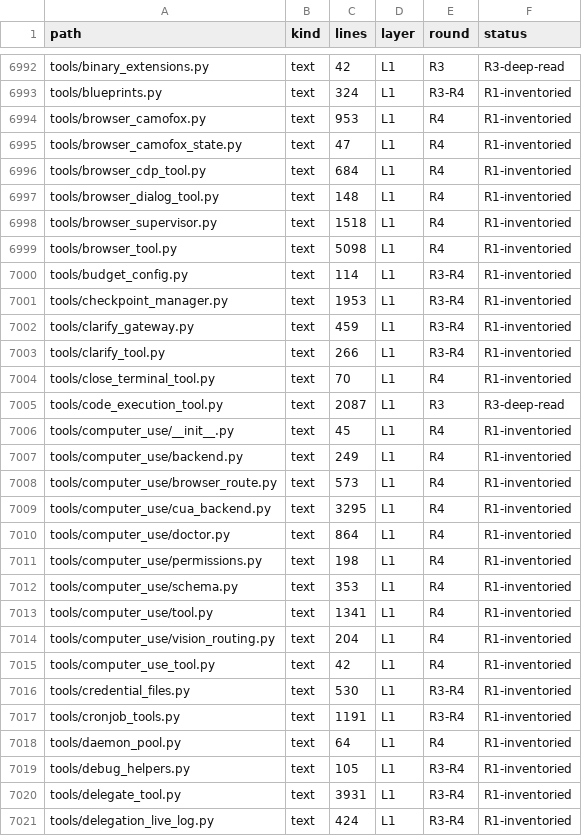
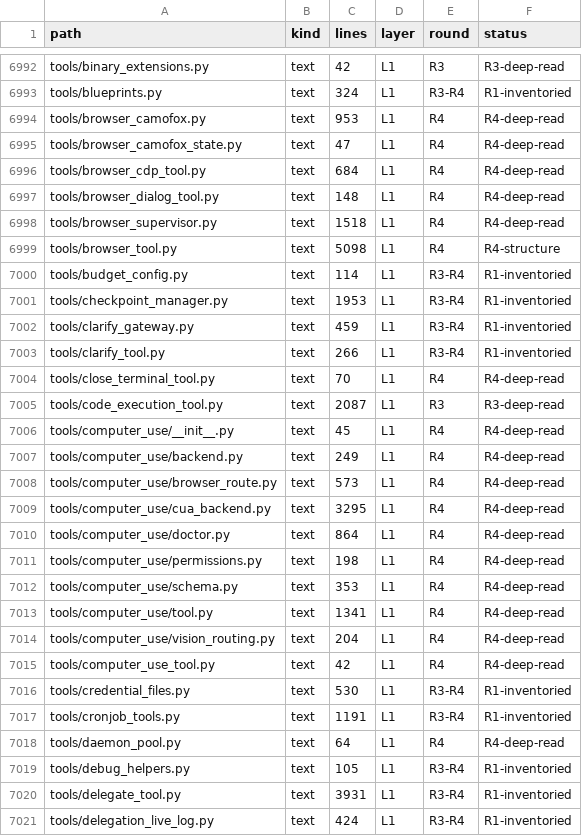
Before and after one commit to BillBeam/hermes-study, a TSV file: data/ledger.tsv, drawn as a sheet; only a part is shown, gaps mark what is left out; the diff covers the shown part only.

```diff
--- a/data/ledger.tsv
+++ b/data/ledger.tsv
@@ -6993,8 +6993,8 @@ tools/binary_extensions.py	text	42	L1	R3	R3-deep-read
 tools/blueprints.py	text	324	L1	R3-R4	R1-inventoried
-tools/browser_camofox.py	text	953	L1	R4	R1-inventoried
-tools/browser_camofox_state.py	text	47	L1	R4	R1-inventoried
-tools/browser_cdp_tool.py	text	684	L1	R4	R1-inventoried
-tools/browser_dialog_tool.py	text	148	L1	R4	R1-inventoried
-tools/browser_supervisor.py	text	1518	L1	R4	R1-inventoried
-tools/browser_tool.py	text	5098	L1	R4	R1-inventoried
+tools/browser_camofox.py	text	953	L1	R4	R4-deep-read
+tools/browser_camofox_state.py	text	47	L1	R4	R4-deep-read
+tools/browser_cdp_tool.py	text	684	L1	R4	R4-deep-read
+tools/browser_dialog_tool.py	text	148	L1	R4	R4-deep-read
+tools/browser_supervisor.py	text	1518	L1	R4	R4-deep-read
+tools/browser_tool.py	text	5098	L1	R4	R4-structure
 tools/budget_config.py	text	114	L1	R3-R4	R1-inventoried
@@ -7003,17 +7003,17 @@ tools/clarify_gateway.py	text	459	L1	R3-R4	R1-inventoried
 tools/clarify_tool.py	text	266	L1	R3-R4	R1-inventoried
-tools/close_terminal_tool.py	text	70	L1	R4	R1-inventoried
+tools/close_terminal_tool.py	text	70	L1	R4	R4-deep-read
 tools/code_execution_tool.py	text	2087	L1	R3	R3-deep-read
-tools/computer_use/__init__.py	text	45	L1	R4	R1-inventoried
-tools/computer_use/backend.py	text	249	L1	R4	R1-inventoried
-tools/computer_use/browser_route.py	text	573	L1	R4	R1-inventoried
-tools/computer_use/cua_backend.py	text	3295	L1	R4	R1-inventoried
-tools/computer_use/doctor.py	text	864	L1	R4	R1-inventoried
-tools/computer_use/permissions.py	text	198	L1	R4	R1-inventoried
-tools/computer_use/schema.py	text	353	L1	R4	R1-inventoried
-tools/computer_use/tool.py	text	1341	L1	R4	R1-inventoried
-tools/computer_use/vision_routing.py	text	204	L1	R4	R1-inventoried
-tools/computer_use_tool.py	text	42	L1	R4	R1-inventoried
+tools/computer_use/__init__.py	text	45	L1	R4	R4-deep-read
+tools/computer_use/backend.py	text	249	L1	R4	R4-deep-read
+tools/computer_use/browser_route.py	text	573	L1	R4	R4-deep-read
+tools/computer_use/cua_backend.py	text	3295	L1	R4	R4-deep-read
+tools/computer_use/doctor.py	text	864	L1	R4	R4-deep-read
+tools/computer_use/permissions.py	text	198	L1	R4	R4-deep-read
+tools/computer_use/schema.py	text	353	L1	R4	R4-deep-read
+tools/computer_use/tool.py	text	1341	L1	R4	R4-deep-read
+tools/computer_use/vision_routing.py	text	204	L1	R4	R4-deep-read
+tools/computer_use_tool.py	text	42	L1	R4	R4-deep-read
 tools/credential_files.py	text	530	L1	R3-R4	R1-inventoried
 tools/cronjob_tools.py	text	1191	L1	R3-R4	R1-inventoried
-tools/daemon_pool.py	text	64	L1	R4	R1-inventoried
+tools/daemon_pool.py	text	64	L1	R4	R4-deep-read
 tools/debug_helpers.py	text	105	L1	R3-R4	R1-inventoried
```
Also changed, not shown: 21 edited cells elsewhere in this file, 1 other file.
